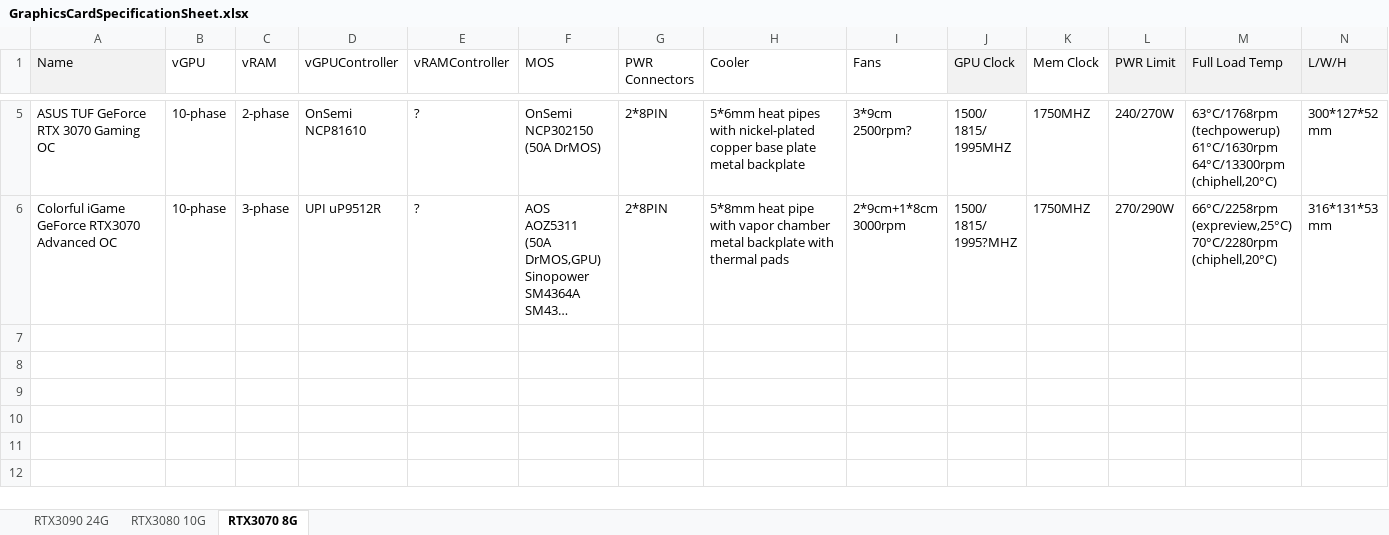
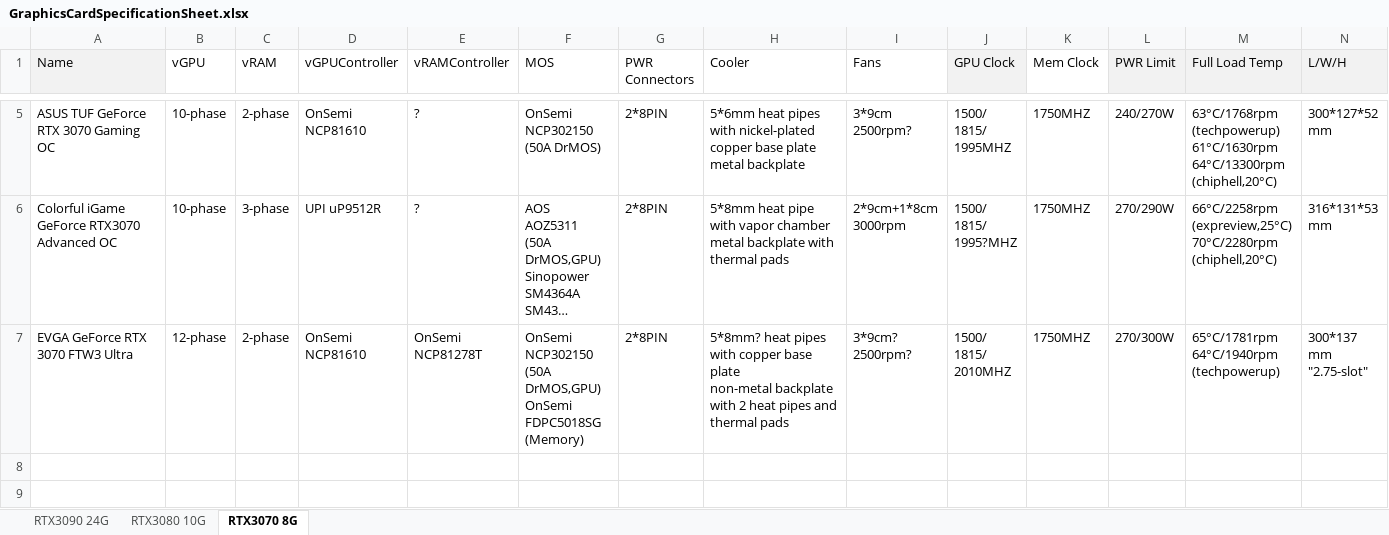
Before and after one commit to wi11iamzhao/GraphicsCardSpecs, an Excel workbook: GraphicsCardSpecificationSheet.xlsx, sheet RTX3070 8G, drawn as a sheet; only a part is shown, gaps mark what is left out; the shorter side is filled out with more unchanged rows; long unchanged cells end in …; values as stored, in another font and other column widths than the file's, no borders; rows hold the shown columns only; ↵ is a line break in a cell; the diff names each change by its address in the sheet, - before the commit and + after, or states it on an @@ line.

Commit message:
add evga rtx3070ftw3

```diff
--- a/GraphicsCardSpecificationSheet.xlsx (sheet RTX3070 8G)
+++ b/GraphicsCardSpecificationSheet.xlsx (sheet RTX3070 8G)
-row 7: (empty)
+row 7: EVGA GeForce RTX 3070 FTW3 Ultra | 12-phase | 2-phase | OnSemi ↵ NCP81610 | OnSemi ↵ NCP81278T | OnSemi ↵ NCP302150 ↵ (50A DrMOS,GPU) ↵ OnSemi ↵ FDPC5018SG ↵ (Memory) | 2*8PIN | 5*8mm? heat pipes with copper base plate ↵ non-metal backplate with 2 heat pipes and thermal pads | 3*9cm? ↵ 2500rpm? | 1500/ ↵ 1815/ ↵ 2010MHZ | 1750MHZ | 270/300W | 65°C/1781rpm ↵ 64°C/1940rpm ↵ (techpowerup) | 300*137 ↵ mm ↵ "2.75-slot"
```
